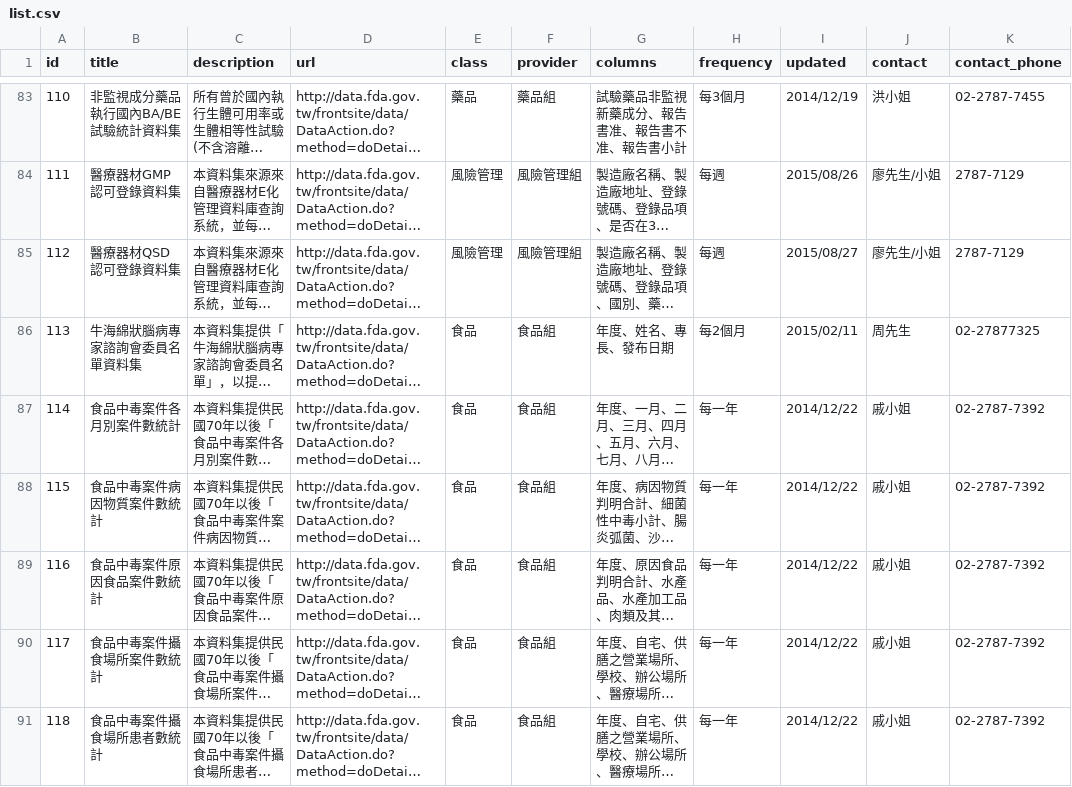
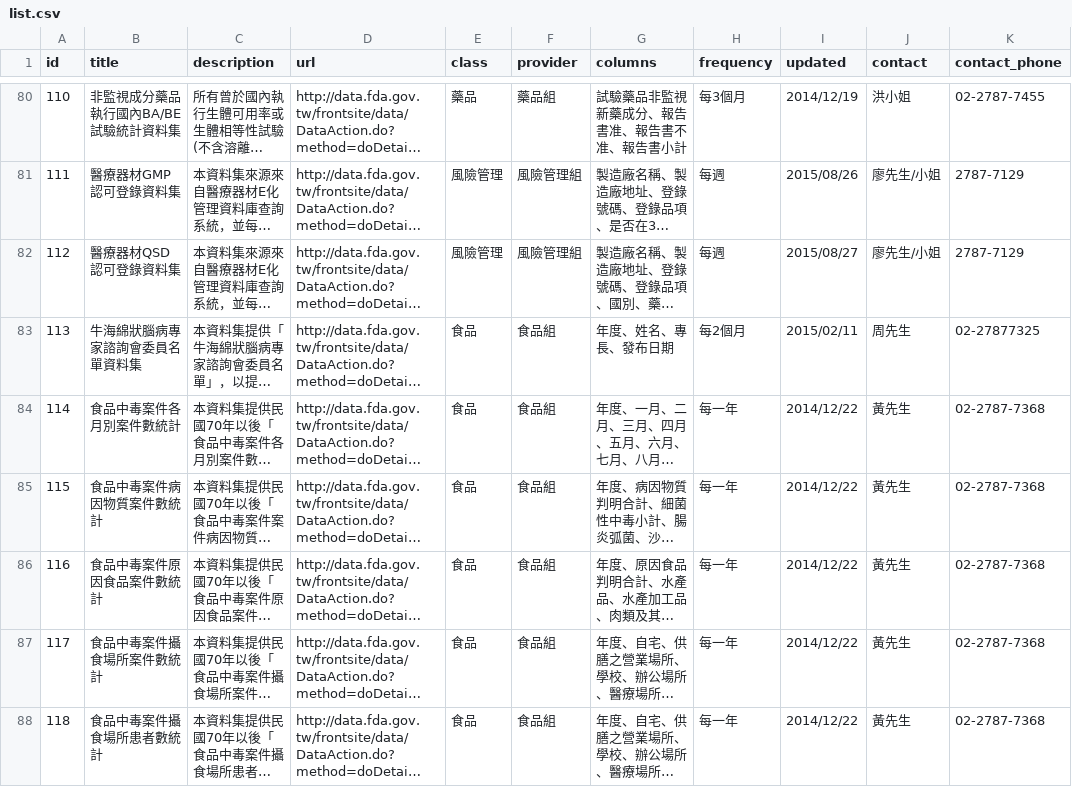
Before and after one commit to kiang/data.fda.gov.tw-list, a CSV file: list.csv, drawn as a sheet; only a part is shown, gaps mark what is left out; long unchanged cells end in …; addresses are those after the commit; the diff covers the shown part only; the diff names each change by its address in the sheet, - before the commit and + after, or states it on an @@ line.

Commit message:
update datasets @ 2015-09-02 00:55:01

```diff
--- a/list.csv
+++ b/list.csv
-J84:J88 (contact): 戚小姐
+J84:J88 (contact): 黃先生
-K84:K88 (contact_phone): 02-2787-7392
+K84:K88 (contact_phone): 02-2787-7368
```
Also changed, not shown: 4 removed rows and 13 edited cells elsewhere in this file, dataset/144.csv.
